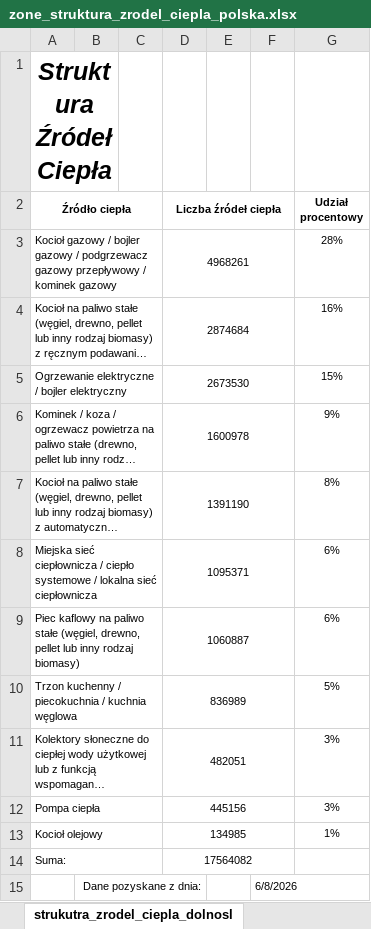
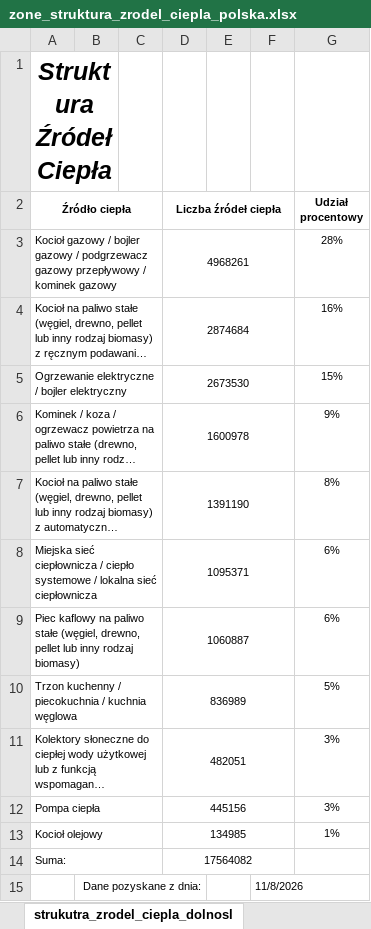
Before and after one commit to ForumEnergiiPL/CEEB, an Excel workbook: data_xlsx/zone_struktura_zrodel_ciepla_polska.xlsx, sheet strukutra_zrodel_ciepla_dolnosl, drawn as a sheet; long unchanged cells end in …; values as stored, in another font and other column widths than the file's, no borders; charts and pictures not drawn; the diff names each change by its address in the sheet, - before the commit and + after, or states it on an @@ line.

```diff
--- a/data_xlsx/zone_struktura_zrodel_ciepla_polska.xlsx (sheet strukutra_zrodel_ciepla_dolnosl)
+++ b/data_xlsx/zone_struktura_zrodel_ciepla_polska.xlsx (sheet strukutra_zrodel_ciepla_dolnosl)
-F15: 6/8/2026
+F15: 11/8/2026
```
Also changed, not shown: 1 other file.
